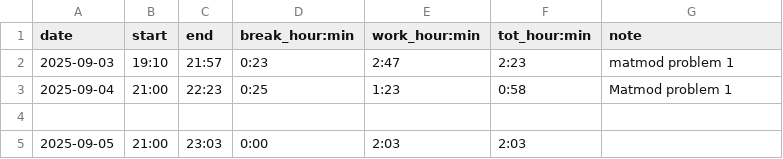
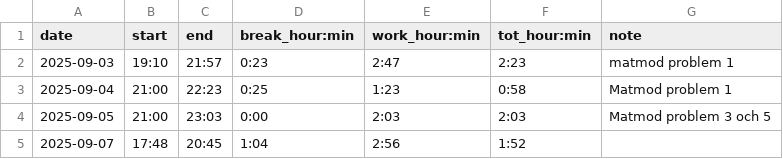
Before and after one commit to adammostrom/timelogger, a CSV file: .study_hours.csv, drawn as a sheet.

```diff
--- a/.study_hours.csv
+++ b/.study_hours.csv
@@ -3,3 +3,3 @@ date,start,end,break_hour:min,work_hour:min,tot_hour:min,note
 2025-09-04,21:00,22:23,0:25,1:23,0:58,Matmod problem 1
-
-2025-09-05,21:00,23:03,0:00,2:03,2:03
+2025-09-05,21:00,23:03,0:00,2:03,2:03,Matmod problem 3 och 5
+2025-09-07,17:48,20:45,1:04,2:56,1:52
```
Also changed, not shown: TEST_logged_times.csv, 8 other files.
